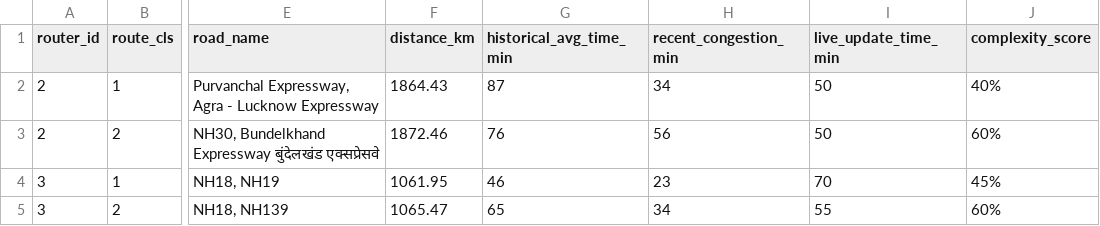
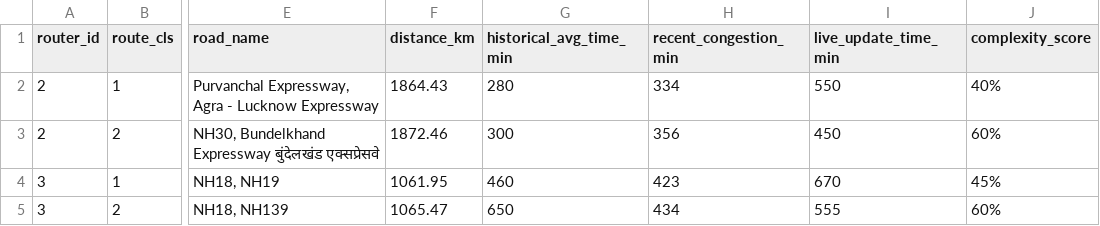
Before and after one commit to kumartushar0605/traffic_ai, a CSV file: data/traffic_data.csv, drawn as a sheet; only a part is shown, gaps mark what is left out; the diff names each change by its address in the sheet, - before the commit and + after, or states it on an @@ line.

```diff
--- a/data/traffic_data.csv
+++ b/data/traffic_data.csv
-G2 (historical_avg_time_min): 87
+G2 (historical_avg_time_min): 280
-H2 (recent_congestion_min): 34
+H2 (recent_congestion_min): 334
-I2 (live_update_time_min): 50
+I2 (live_update_time_min): 550
-G3 (historical_avg_time_min): 76
+G3 (historical_avg_time_min): 300
-H3 (recent_congestion_min): 56
+H3 (recent_congestion_min): 356
-I3 (live_update_time_min): 50
+I3 (live_update_time_min): 450
-G4 (historical_avg_time_min): 46
+G4 (historical_avg_time_min): 460
-H4 (recent_congestion_min): 23
+H4 (recent_congestion_min): 423
-I4 (live_update_time_min): 70
+I4 (live_update_time_min): 670
-G5 (historical_avg_time_min): 65
+G5 (historical_avg_time_min): 650
-H5 (recent_congestion_min): 34
+H5 (recent_congestion_min): 434
-I5 (live_update_time_min): 55
+I5 (live_update_time_min): 555
```
Also changed, not shown: 1 other file.
